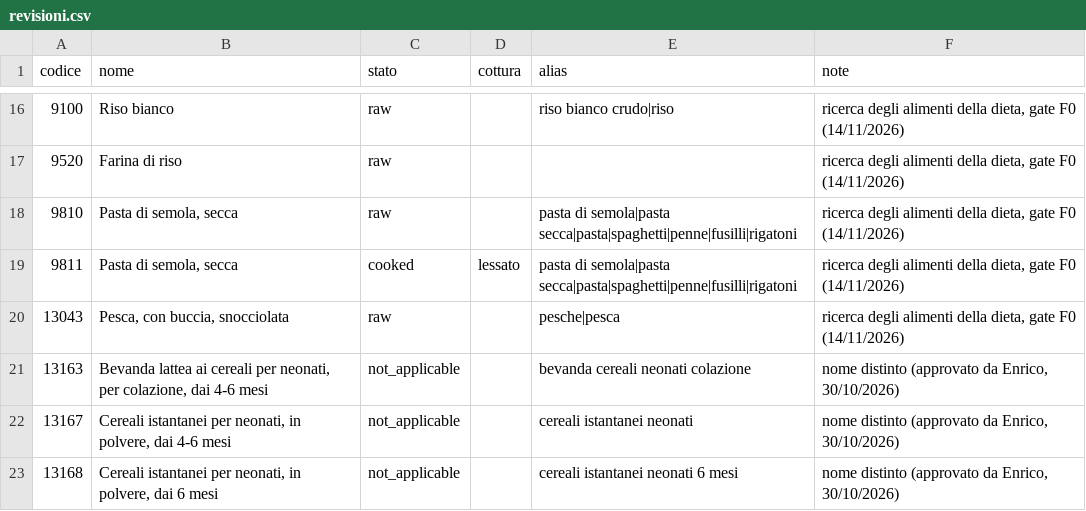
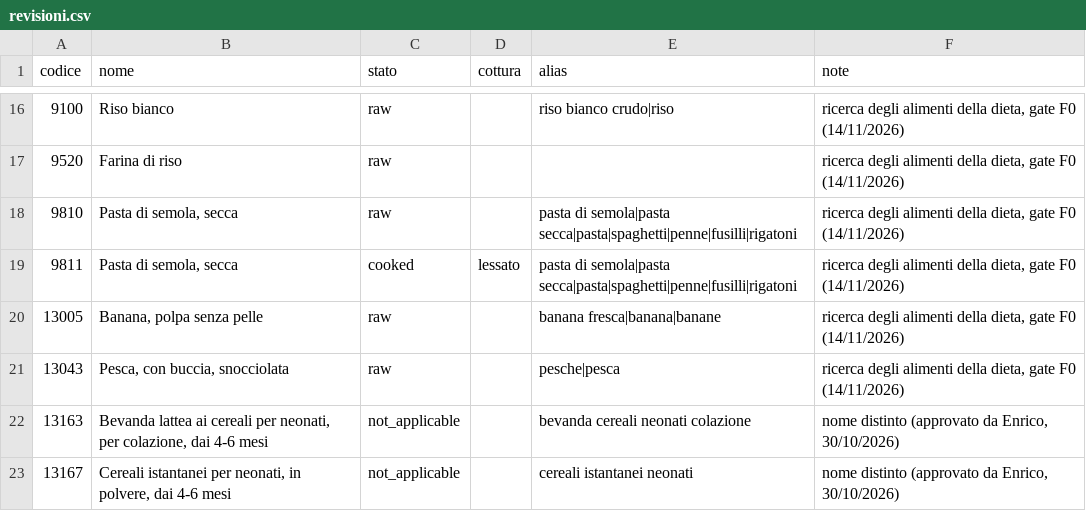
Before and after one commit to Enric0-Balb0/tara, a CSV file: pipelines/catalog/data/revisioni.csv, drawn as a sheet; only a part is shown, gaps mark what is left out; the shorter side is filled out with more unchanged rows.

Commit message:
feat(catalog): let banana answer to its plain name
On the phone the plantain won on the shorter name; the exact alias
puts the everyday banana first.

```diff
--- a/pipelines/catalog/data/revisioni.csv
+++ b/pipelines/catalog/data/revisioni.csv
@@ -19,2 +19,3 @@ codice,nome,stato,cottura,alias,note
 9811,"Pasta di semola, secca",cooked,lessato,pasta di semola|pasta secca|pasta|spaghetti|penne|fusilli|rigatoni,"ricerca degli alimenti della dieta, gate F0 (14/11/2026)"
+13005,"Banana, polpa senza pelle",raw,,banana fresca|banana|banane,"ricerca degli alimenti della dieta, gate F0 (14/11/2026)"
 13043,"Pesca, con buccia, snocciolata",raw,,pesche|pesca,"ricerca degli alimenti della dieta, gate F0 (14/11/2026)"
```
